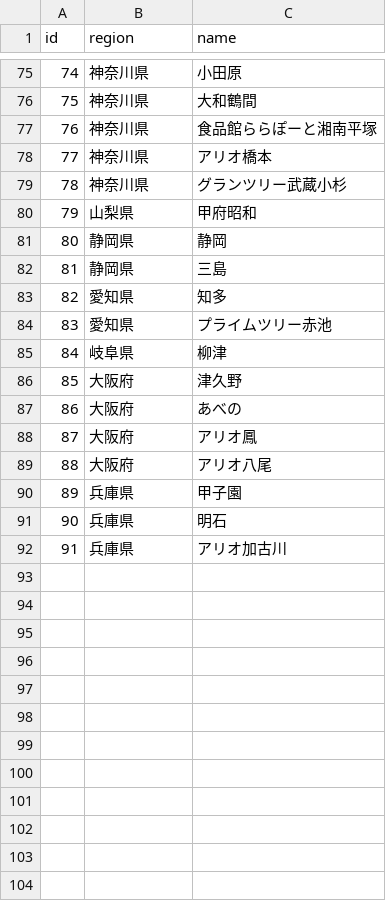
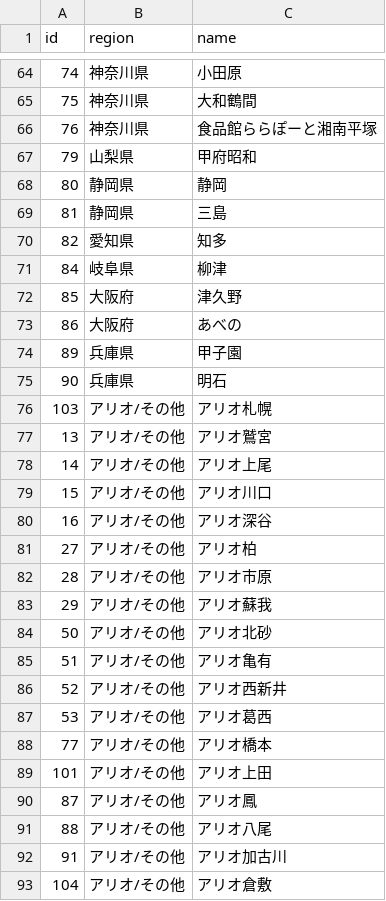
Before and after one commit to serucar767/shop, a CSV file: data/ito.csv, drawn as a sheet; only a part is shown, gaps mark what is left out; the diff covers the shown part only.

Commit message:
Add files via upload

```diff
--- a/data/ito.csv
+++ b/data/ito.csv
@@ -77,4 +66,2 @@
 76,神奈川県,食品館ららぽーと湘南平塚
-77,神奈川県,アリオ橋本
-78,神奈川県,グランツリー武蔵小杉
 79,山梨県,甲府昭和
@@ -83,3 +70,2 @@
 82,愛知県,知多
-83,愛知県,プライムツリー赤池
 84,岐阜県,柳津
@@ -87,6 +73,21 @@
 86,大阪府,あべの
-87,大阪府,アリオ鳳
-88,大阪府,アリオ八尾
 89,兵庫県,甲子園
 90,兵庫県,明石
-91,兵庫県,アリオ加古川
+103,アリオ/その他,アリオ札幌
+13,アリオ/その他,アリオ鷲宮
+14,アリオ/その他,アリオ上尾
+15,アリオ/その他,アリオ川口
+16,アリオ/その他,アリオ深谷
+27,アリオ/その他,アリオ柏
+28,アリオ/その他,アリオ市原
+29,アリオ/その他,アリオ蘇我
+50,アリオ/その他,アリオ北砂
+51,アリオ/その他,アリオ亀有
+52,アリオ/その他,アリオ西新井
+53,アリオ/その他,アリオ葛西
+77,アリオ/その他,アリオ橋本
+101,アリオ/その他,アリオ上田
+87,アリオ/その他,アリオ鳳
+88,アリオ/その他,アリオ八尾
+91,アリオ/その他,アリオ加古川
+104,アリオ/その他,アリオ倉敷
```
Also changed, not shown: 3 added rows and 11 removed rows elsewhere in this file.
